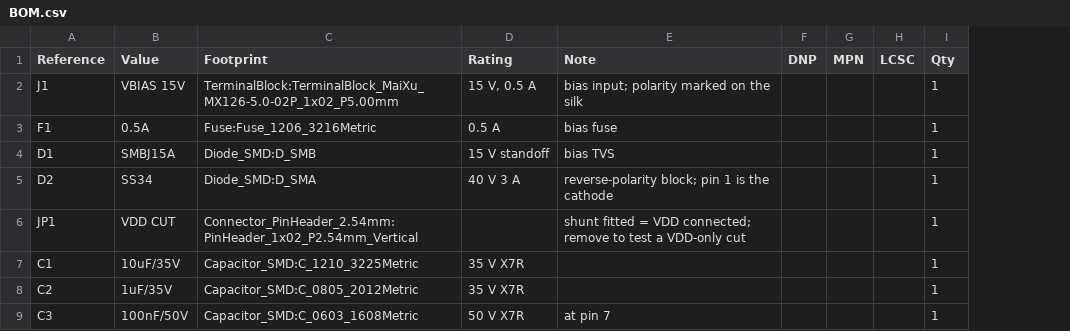
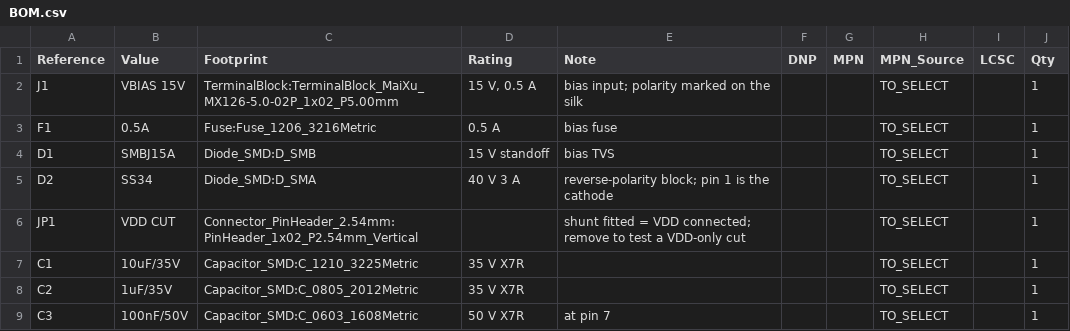
Before and after one commit to czy0126/CZY, a CSV file: pcb/sr_fault_validation/BOM.csv, drawn as a sheet; only a part is shown; the diff covers the shown part only; the diff names each change by its address in the sheet, - before the commit and + after, or states it on an @@ line.

Commit message:
feat(sr-board): correct the crowbar timing, source the MPNs, ship an assembly drawing
Three item-2 gaps on the single-pair UCC24624 validation board, plus the
calculation ECO from item 1.

1. Crowbar delay was computed at VREGOFF_MAX (4.25 V), the fastest a part
   can let go.  A device at the 3.63 V minimum discharges 1.5 us longer,
   so the published 15.81 us was optimistic.  crowbar() now reports three
   scenarios (0.0 ohm ideal 11.98 us / 0.1 ohm BOM target 12.24 us /
   1.5 ohm placeholder 15.81 us) and worst_case.is_worst_case is false with
   its reasons listed.  A constant-current sensitivity (17.55 us, 95 mA REG
   limit) is reported separately and never used as the design delay, because
   95 mA is a condition of one datasheet point, not a bound.  The turn-off
   time is an ESTIMATE: no part is chosen for Q41/R44 and no vendor pulse
   curve exists in this repository, so r44_pulse_rating_j and q41_thermal
   stay null.

2. BOM MPN sourcing.  0 of 71 rows carried an orderable code.  Instead of
   filling the column with plausible-looking numbers, Part gained mpn and
   mpn_source: only the three silicon parts whose datasheets this repository
   already holds get a code (UCC24624DR, BSC010N04LS6 x2); the other 68 rows
   say TO_SELECT.  A test greps the named source file for the MPN string, so
   an invented code fails the build rather than shipping.

3. fab/assembly.svg: an A4 1:1 top view with a courtyard box and numbered
   bubble per part, the ten DNP parts drawn red-dashed and marked DNP, and a
   two-column table of all 71 rows.  It is generated from the same Placed
   table as the copper, not plotted by kicad-cli, because the silkscreen has
   the references wherever layout left them (several still overlap) and
   cannot say "do not fit".  The drawing and the board therefore cannot
   disagree about which pads are empty by design.
   tools/test_make_sr_fault_board_pcb.py now also requires fab/manifest.json
   to list every file in fab/ -- an unlisted file is one nobody hashed.

Doc 33 records all three.  Still false by design: hardware_built,
fabrication_approved.  This is a package with a stated current limit, not
an approval; 1 oz is the package's requirement and the via barrel, not the
track, sets the pulse rating.

```diff
--- a/pcb/sr_fault_validation/BOM.csv
+++ b/pcb/sr_fault_validation/BOM.csv
+column H (MPN_Source), rows 2-9: all TO_SELECT
```
Also changed, not shown: 7 edited cells elsewhere in this file, 26 other files.
